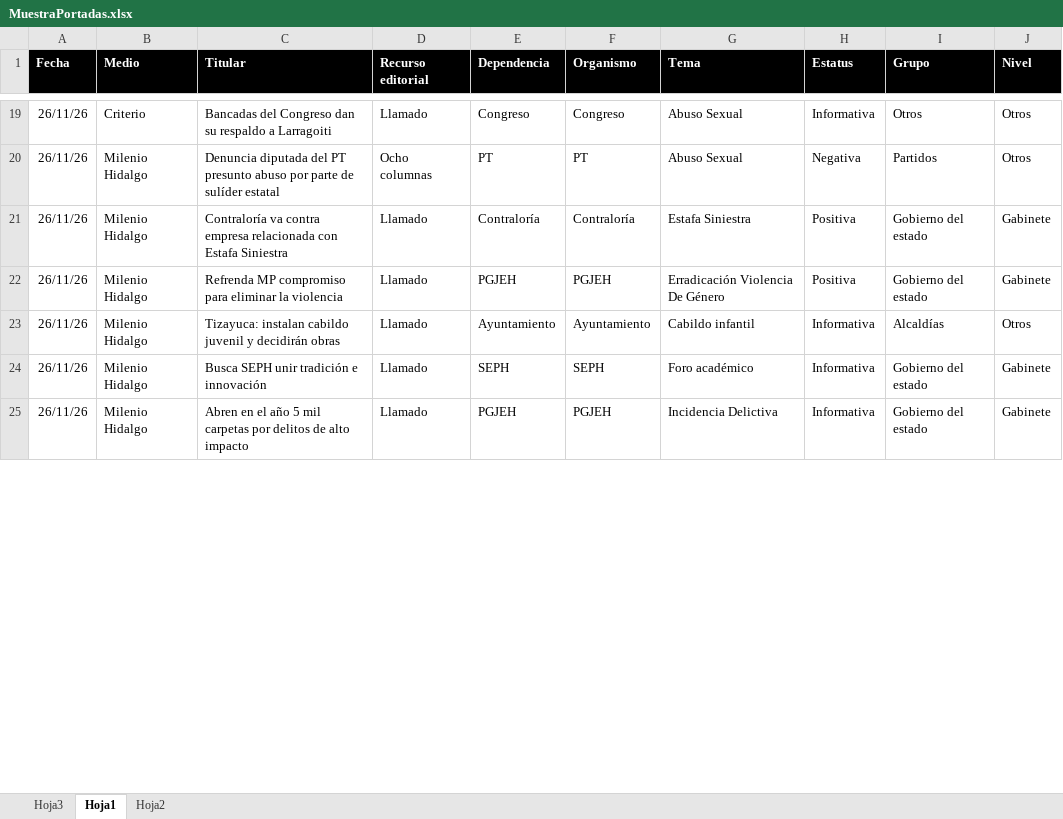
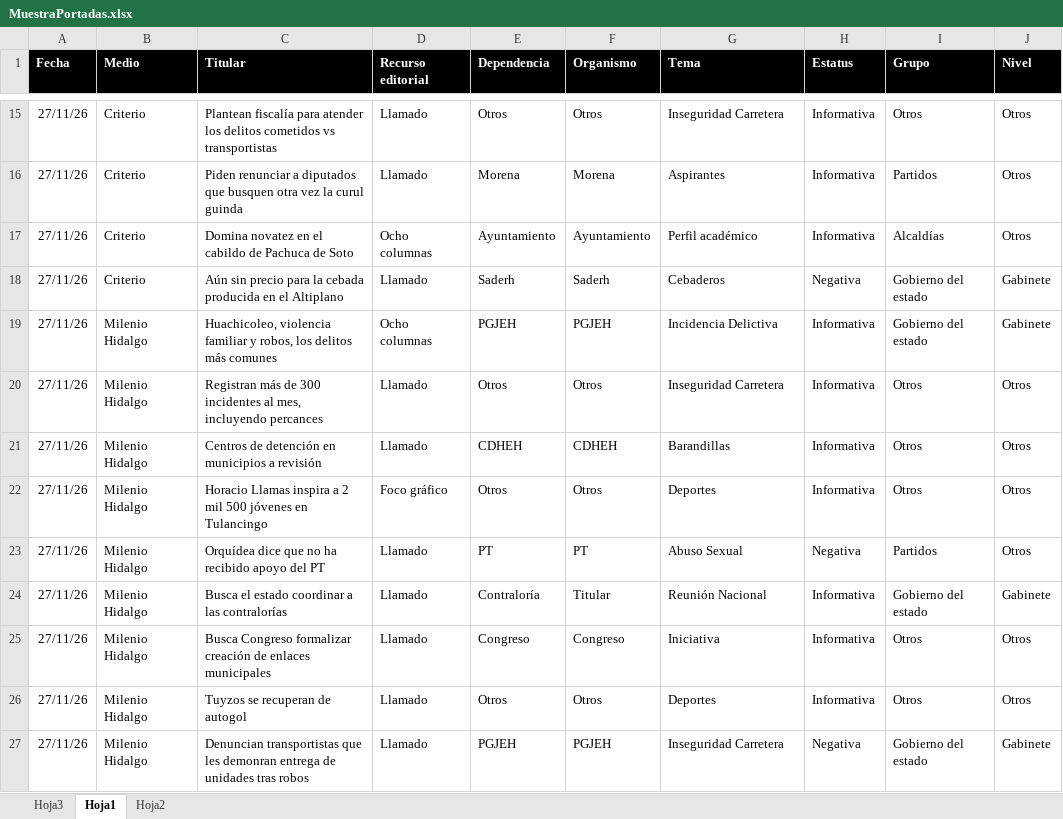
Before and after one commit to thelonious9/Reporteportadas, an Excel workbook: MuestraPortadas.xlsx, sheet Hoja1, drawn as a sheet; only a part is shown, gaps mark what is left out; values as stored, in another font and other column widths than the file's, no borders; conditional formats and table styles not drawn; removed rows and columns are numbered as before the commit, all else as after; the diff covers the shown part only; the diff names each change by its address in the sheet, - before the commit and + after, or states it on an @@ line.

Commit message:
Reporte portadas

```diff
--- a/MuestraPortadas.xlsx (sheet Hoja1)
+++ b/MuestraPortadas.xlsx (sheet Hoja1)
-A15 (Fecha): 26/11/26
+A15 (Fecha): 27/11/26
-C15 (Titular): Bancadas del Congreso dan su respaldo a Larragoiti
+C15 (Titular): Plantean fiscalía para atender los delitos cometidos vs transportistas
-E15 (Dependencia): Congreso
+E15 (Dependencia): Otros
-F15 (Organismo): Congreso
+F15 (Organismo): Otros
-G15 (Tema): Abuso Sexual
+G15 (Tema): Inseguridad Carretera
+row 16: 27/11/26 | Criterio | Piden renunciar a diputados que busquen otra vez la curul guinda | Llamado | Morena | Morena | Aspirantes | Informativa | Partidos | Otros
+row 17: 27/11/26 | Criterio | Domina novatez en el cabildo de Pachuca de Soto | Ocho columnas | Ayuntamiento | Ayuntamiento | Perfil académico | Informativa | Alcaldías | Otros
+row 18: 27/11/26 | Criterio | Aún sin precio para la cebada producida en el Altiplano | Llamado | Saderh | Saderh | Cebaderos | Negativa | Gobierno del estado | Gabinete
+row 19: 27/11/26 | Milenio Hidalgo | Huachicoleo, violencia familiar y robos, los delitos más comunes | Ocho columnas | PGJEH | PGJEH | Incidencia Delictiva | Informativa | Gobierno del estado | Gabinete
+row 20: 27/11/26 | Milenio Hidalgo | Registran más de 300 incidentes al mes, incluyendo percances | Llamado | Otros | Otros | Inseguridad Carretera | Informativa | Otros | Otros
+row 21: 27/11/26 | Milenio Hidalgo | Centros de detención en municipios a revisión | Llamado | CDHEH | CDHEH | Barandillas | Informativa | Otros | Otros
+row 22: 27/11/26 | Milenio Hidalgo | Horacio Llamas inspira a 2 mil 500 jóvenes en Tulancingo | Foco gráfico | Otros | Otros | Deportes | Informativa | Otros | Otros
-A23:A24 (Fecha): 26/11/26
+A23:A24 (Fecha): 27/11/26
-C23 (Titular): Denuncia diputada del PT presunto abuso por parte de sulíder estatal
+C23 (Titular): Orquídea dice que no ha recibido apoyo del PT
-D23 (Recurso editorial): Ocho columnas
+D23 (Recurso editorial): Llamado
-C24 (Titular): Contraloría va contra empresa relacionada con Estafa Siniestra
+C24 (Titular): Busca el estado coordinar a las contralorías
-F24 (Organismo): Contraloría
+F24 (Organismo): Titular
-G24 (Tema): Estafa Siniestra
+G24 (Tema): Reunión Nacional
-H24 (Estatus): Positiva
+H24 (Estatus): Informativa
-row 22: 26/11/26 | Milenio Hidalgo | Refrenda MP compromiso para eliminar la violencia | Llamado | PGJEH | PGJEH | Erradicación Violencia De Género | Positiva | Gobierno del estado | Gabinete
-A25 (Fecha): 26/11/26
+A25 (Fecha): 27/11/26
-C25 (Titular): Tizayuca: instalan cabildo juvenil y decidirán obras
+C25 (Titular): Busca Congreso formalizar creación de enlaces municipales
-E25 (Dependencia): Ayuntamiento
+E25 (Dependencia): Congreso
-F25 (Organismo): Ayuntamiento
+F25 (Organismo): Congreso
-G25 (Tema): Cabildo infantil
+G25 (Tema): Iniciativa
-I25 (Grupo): Alcaldías
+I25 (Grupo): Otros
-row 24: 26/11/26 | Milenio Hidalgo | Busca SEPH unir tradición e innovación | Llamado | SEPH | SEPH | Foro académico | Informativa | Gobierno del estado | Gabinete
+row 26: 27/11/26 | Milenio Hidalgo | Tuyzos se recuperan de autogol | Llamado | Otros | Otros | Deportes | Informativa | Otros | Otros
-A27 (Fecha): 26/11/26
+A27 (Fecha): 27/11/26
-C27 (Titular): Abren en el año 5 mil carpetas por delitos de alto impacto
+C27 (Titular): Denuncian transportistas que les demonran entrega de unidades tras robos
-G27 (Tema): Incidencia Delictiva
+G27 (Tema): Inseguridad Carretera
-H27 (Estatus): Informativa
+H27 (Estatus): Negativa
```
Also changed, not shown: 20 added rows, 33 removed rows and 104 edited cells elsewhere in this sheet, 1 other file.
